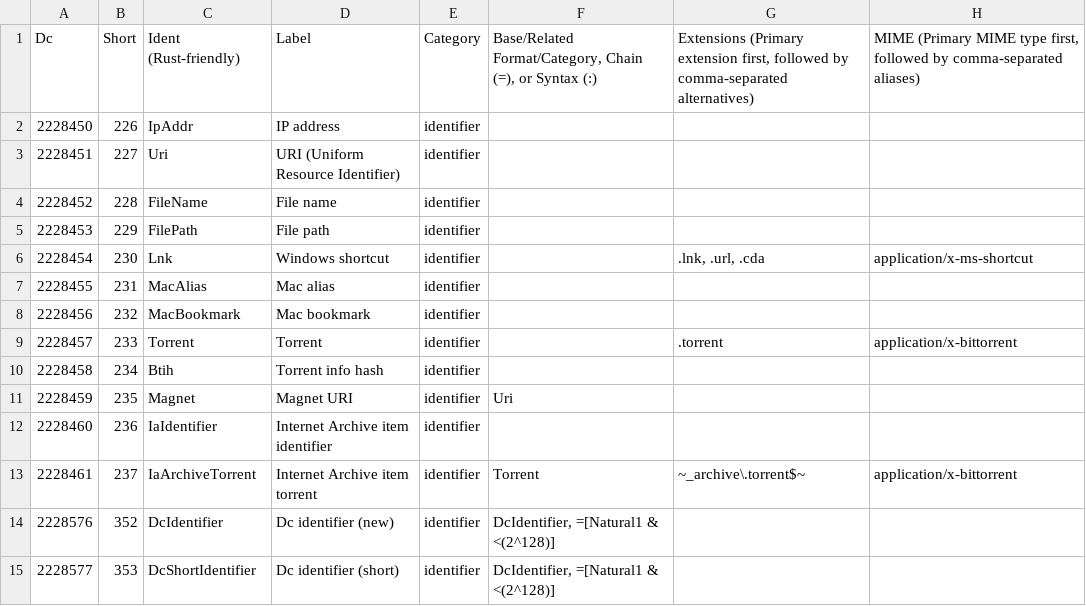
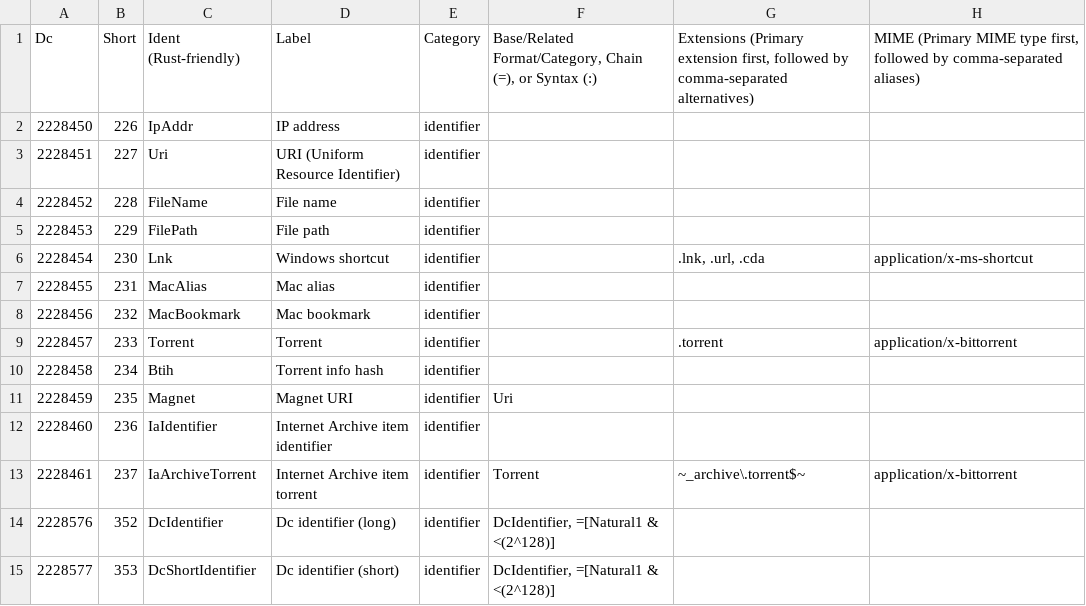
Before and after one commit to collectivetoolbox/collectivetoolbox, a CSV file: src/formats/utilities/data/formats/identifier.csv, drawn as a sheet; only a part is shown; the diff names each change by its address in the sheet, - before the commit and + after, or states it on an @@ line.

```diff
--- a/src/formats/utilities/data/formats/identifier.csv
+++ b/src/formats/utilities/data/formats/identifier.csv
-D14: Dc identifier (new)
+D14: Dc identifier (long)
```
Also changed, not shown: src/formats/utilities/data/formats.generated.csv, src/formats/utilities/data/formats/document.csv, 9 other files.
